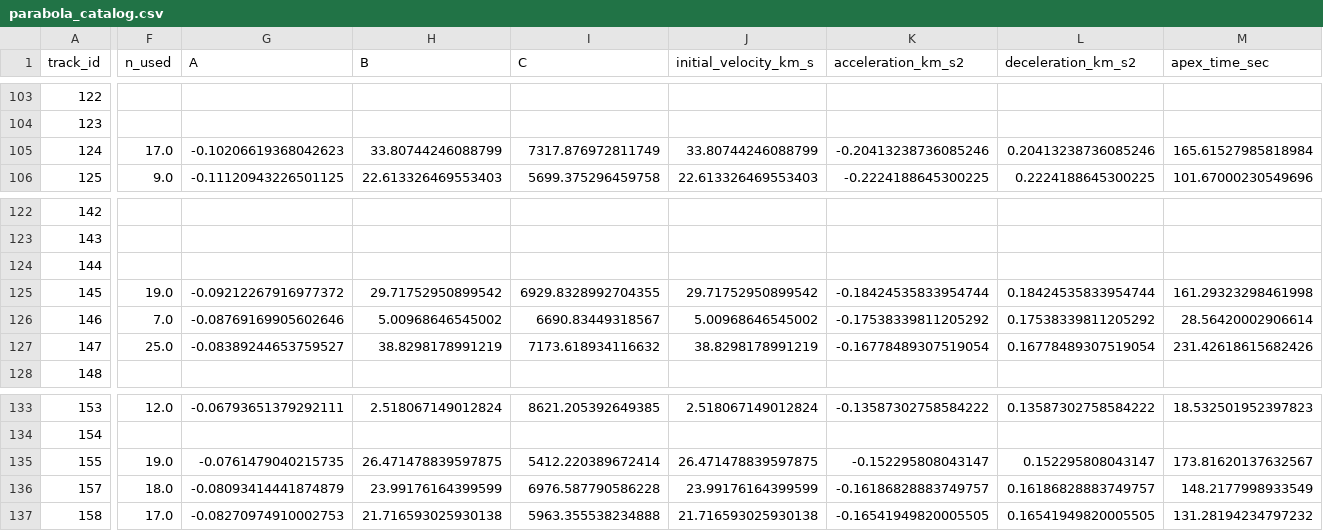
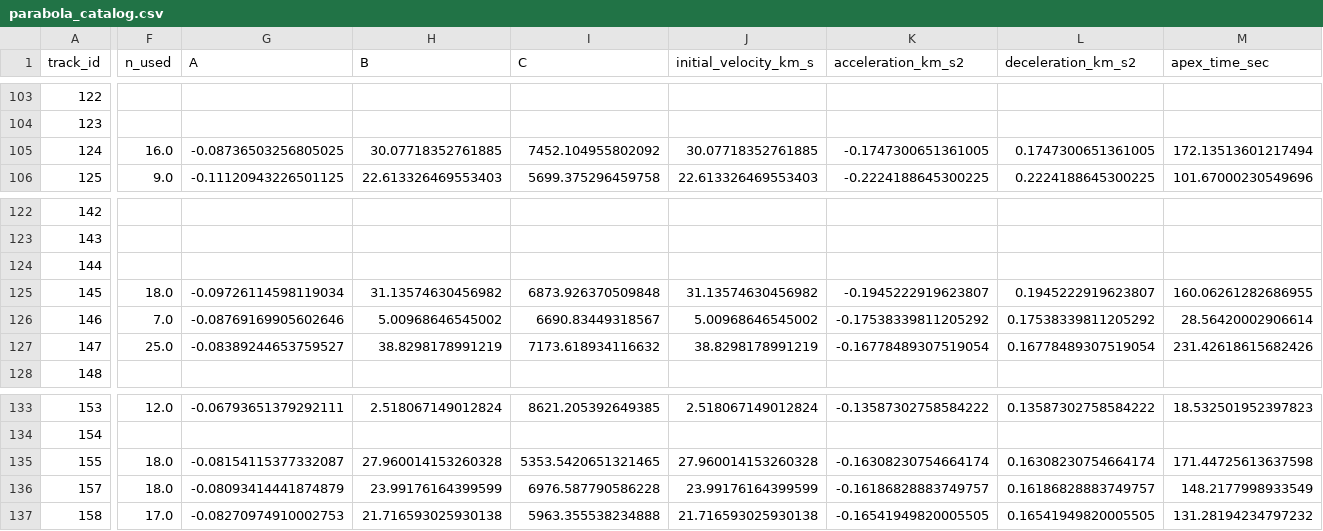
Before and after one commit to kcsaswade/spicule-tracking, a CSV file: outputs/50G/parabola_fits/parabola_catalog.csv, drawn as a sheet; only a part is shown, gaps mark what is left out; the diff covers the shown part only; the diff names each change by its address in the sheet, - before the commit and + after, or states it on an @@ line.

```diff
--- a/outputs/50G/parabola_fits/parabola_catalog.csv
+++ b/outputs/50G/parabola_fits/parabola_catalog.csv
-F105 (n_used): 17.0
+F105 (n_used): 16.0
-G105 (A): -0.10206619368042623
+G105 (A): -0.08736503256805025
-H105 (B): 33.80744246088799
+H105 (B): 30.07718352761885
-I105 (C): 7317.876972811749
+I105 (C): 7452.104955802092
-J105 (initial_velocity_km_s): 33.80744246088799
+J105 (initial_velocity_km_s): 30.07718352761885
-K105 (acceleration_km_s2): -0.20413238736085246
+K105 (acceleration_km_s2): -0.1747300651361005
-L105 (deceleration_km_s2): 0.20413238736085246
+L105 (deceleration_km_s2): 0.1747300651361005
-M105 (apex_time_sec): 165.61527985818984
+M105 (apex_time_sec): 172.13513601217494
-F125 (n_used): 19.0
+F125 (n_used): 18.0
-G125 (A): -0.09212267916977372
+G125 (A): -0.09726114598119034
-H125 (B): 29.71752950899542
+H125 (B): 31.13574630456982
-I125 (C): 6929.8328992704355
+I125 (C): 6873.926370509848
-J125 (initial_velocity_km_s): 29.71752950899542
+J125 (initial_velocity_km_s): 31.13574630456982
-K125 (acceleration_km_s2): -0.18424535833954744
+K125 (acceleration_km_s2): -0.1945222919623807
-L125 (deceleration_km_s2): 0.18424535833954744
+L125 (deceleration_km_s2): 0.1945222919623807
-M125 (apex_time_sec): 161.29323298461998
+M125 (apex_time_sec): 160.06261282686955
-F135 (n_used): 19.0
+F135 (n_used): 18.0
-G135 (A): -0.0761479040215735
+G135 (A): -0.08154115377332087
-H135 (B): 26.471478839597875
+H135 (B): 27.960014153260328
-I135 (C): 5412.220389672414
+I135 (C): 5353.5420651321465
-J135 (initial_velocity_km_s): 26.471478839597875
+J135 (initial_velocity_km_s): 27.960014153260328
-K135 (acceleration_km_s2): -0.152295808043147
+K135 (acceleration_km_s2): -0.16308230754664174
-L135 (deceleration_km_s2): 0.152295808043147
+L135 (deceleration_km_s2): 0.16308230754664174
-M135 (apex_time_sec): 173.81620137632567
+M135 (apex_time_sec): 171.44725613637598
```
Also changed, not shown: 81 edited cells elsewhere in this file, 26 other files.
